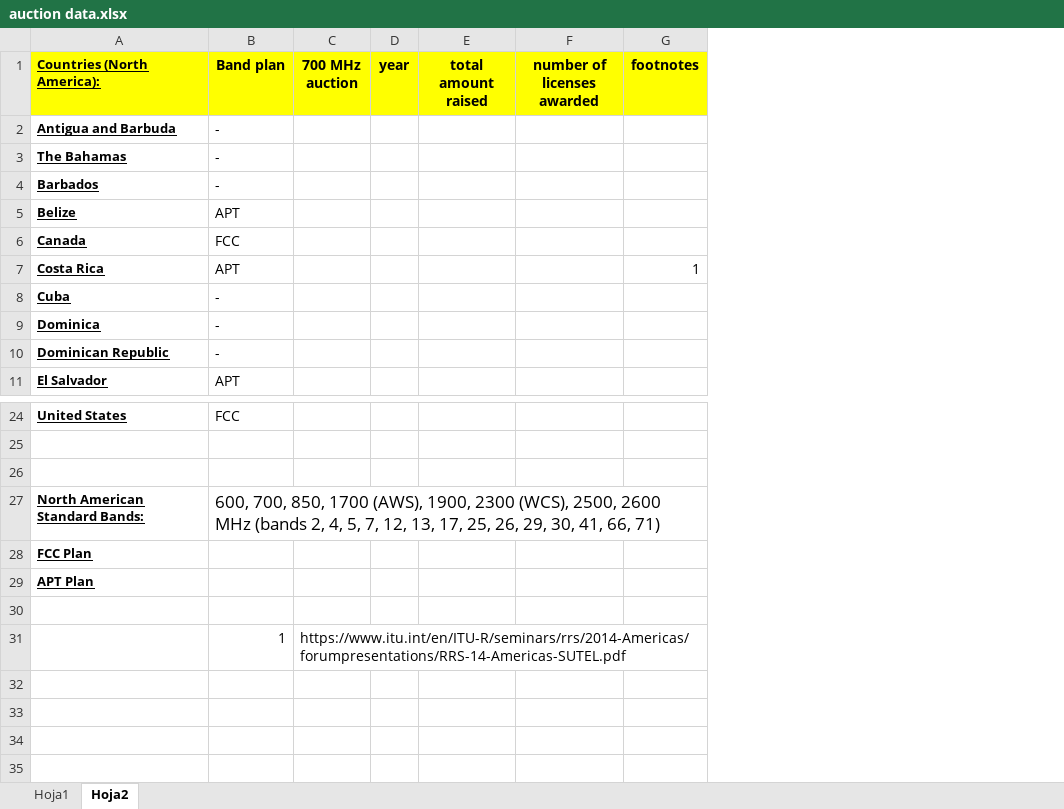
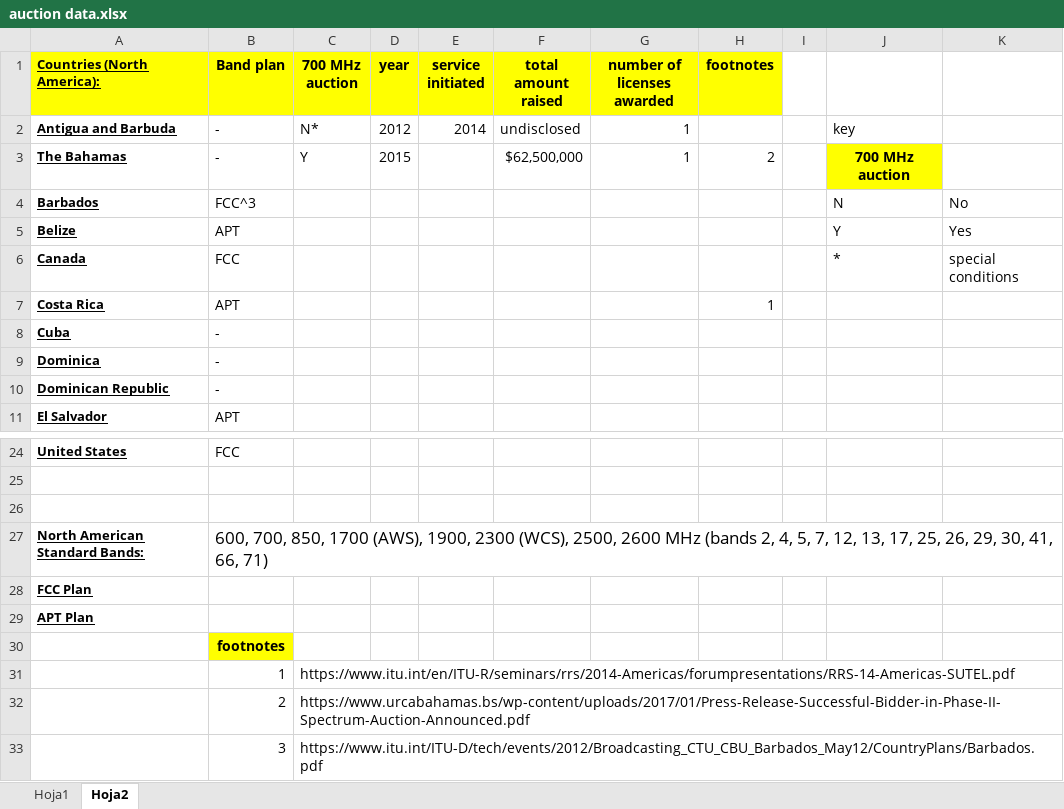
Before and after one commit to connor-b1/econometrics, an Excel workbook: auction data.xlsx, sheet Hoja2, drawn as a sheet; only a part is shown, gaps mark what is left out; values as stored, in another font and other column widths than the file's, no borders; addresses are those after the commit; the diff names each change by its address in the sheet, - before the commit and + after, or states it on an @@ line.

```diff
--- a/auction data.xlsx (sheet Hoja2)
+++ b/auction data.xlsx (sheet Hoja2)
+column E (service initiated), row 2: 2014
+column I, empty
+column J, rows 2-6: key | 700 MHz auction | N | Y | *
+column K, rows 4-6: No | Yes | special conditions
-C2 (700 MHz auction): (empty)
+C2 (700 MHz auction): N*
-D2 (year): (empty)
+D2 (year): 2012
-F2 (total amount raised): (empty)
+F2 (total amount raised): undisclosed
-G2:G3 (number of licenses awarded): (empty)
+G2:G3 (number of licenses awarded): 1
-C3 (700 MHz auction): (empty)
+C3 (700 MHz auction): Y
-D3 (year): (empty)
+D3 (year): 2015
-F3 (total amount raised): (empty)
+F3 (total amount raised): $62,500,000
-H3 (footnotes): (empty)
+H3 (footnotes): 2
-B4 (Band plan): -
+B4 (Band plan): FCC^3
-B30 (Band plan): (empty)
+B30 (Band plan): footnotes
-B30 fill: none
+B30 fill: #FFFF00
+row 32:  | 2 | https://www.urcabahamas.bs/wp-content/uploads/2017/01/Press-Release-Successful-Bidder-in-Phase-II-Spectrum-Auction-Announced.pdf
+row 33:  | 3 | https://www.itu.int/ITU-D/tech/events/2012/Broadcasting_CTU_CBU_Barbados_May12/CountryPlans/Barbados.pdf
```
Also changed, not shown: 2 other files.
